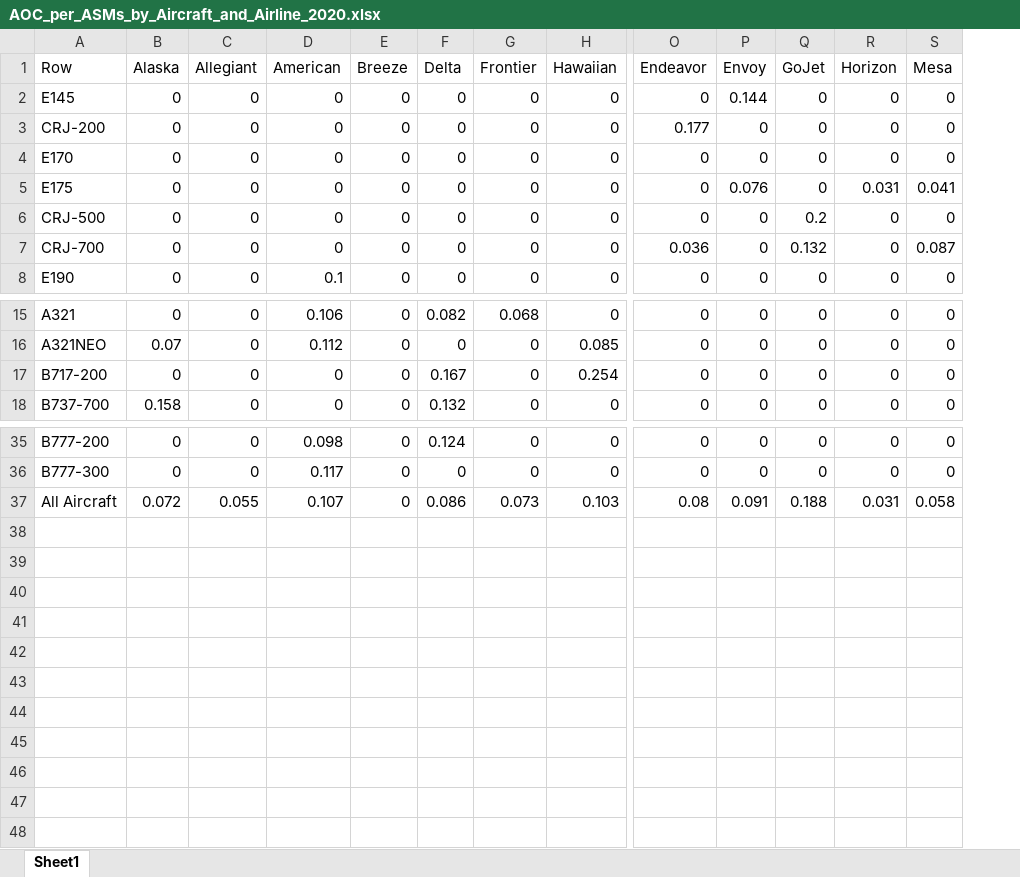
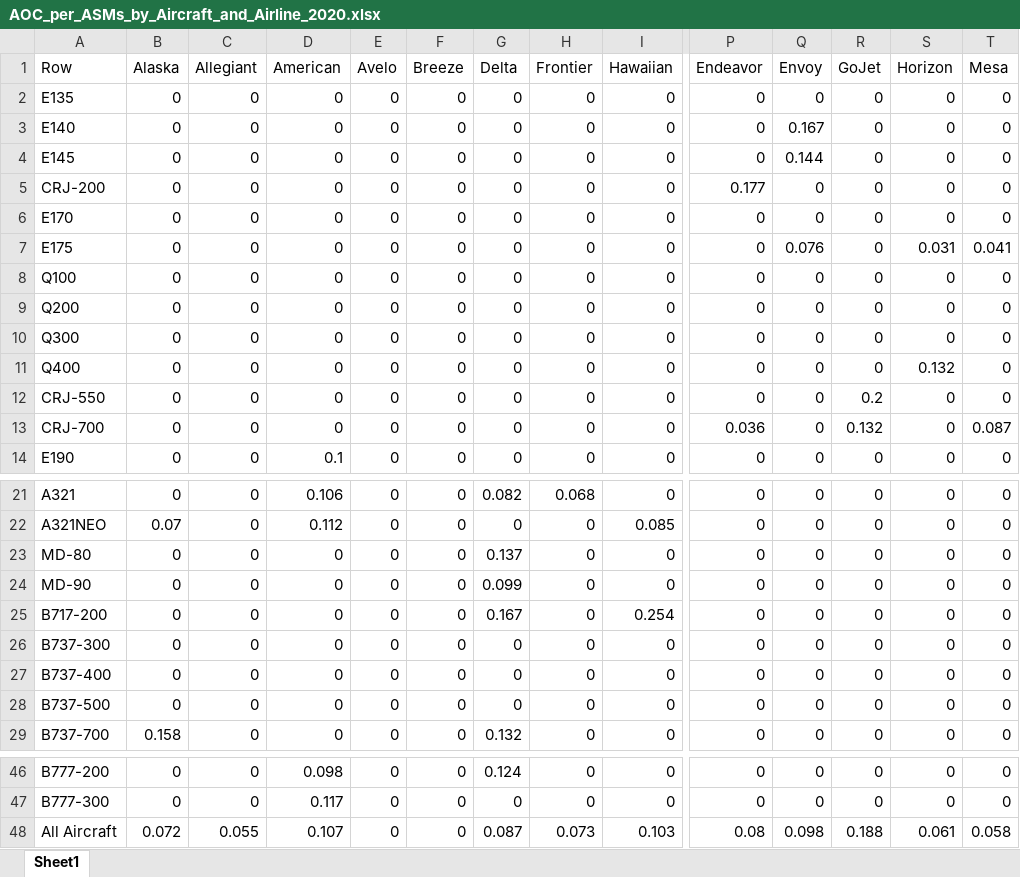
Before and after one commit to andyeske/Airline-Data-Analysis-Tools, an Excel workbook: Output Data Tables/APAT Outputs/Aircraft Operating Costs Tables/2020/AOC_per_ASMs_by_Aircraft_and_Airline_2020.xlsx, sheet Sheet1, drawn as a sheet; only a part is shown, gaps mark what is left out; values as stored, in another font and other column widths than the file's, no borders; addresses are those after the commit; rows hold the shown columns only; the diff names each change by its address in the sheet, - before the commit and + after, or states it on an @@ line.

```diff
--- a/Output Data Tables/APAT Outputs/Aircraft Operating Costs Tables/2020/AOC_per_ASMs_by_Aircraft_and_Airline_2020.xlsx (sheet Sheet1)
+++ b/Output Data Tables/APAT Outputs/Aircraft Operating Costs Tables/2020/AOC_per_ASMs_by_Aircraft_and_Airline_2020.xlsx (sheet Sheet1)
+column E (Avelo), rows 4-7: all 0; rows 12-14: all 0; rows 21-22: 0 | 0; row 25: 0; row 29: 0; rows 46-48: all 0
+row 2: E135 | 0 | 0 | 0 | 0 | 0 | 0 | 0 | 0 | 0 | 0 | 0 | 0 | 0
+row 3: E140 | 0 | 0 | 0 | 0 | 0 | 0 | 0 | 0 | 0 | 0.167 | 0 | 0 | 0
+row 8: Q100 | 0 | 0 | 0 | 0 | 0 | 0 | 0 | 0 | 0 | 0 | 0 | 0 | 0
+row 9: Q200 | 0 | 0 | 0 | 0 | 0 | 0 | 0 | 0 | 0 | 0 | 0 | 0 | 0
+row 10: Q300 | 0 | 0 | 0 | 0 | 0 | 0 | 0 | 0 | 0 | 0 | 0 | 0 | 0
+row 11: Q400 | 0 | 0 | 0 | 0 | 0 | 0 | 0 | 0 | 0 | 0 | 0 | 0.132 | 0
-A12 (Row): CRJ-500
+A12 (Row): CRJ-550
+row 23: MD-80 | 0 | 0 | 0 | 0 | 0 | 0.137 | 0 | 0 | 0 | 0 | 0 | 0 | 0
+row 24: MD-90 | 0 | 0 | 0 | 0 | 0 | 0.099 | 0 | 0 | 0 | 0 | 0 | 0 | 0
+row 26: B737-300 | 0 | 0 | 0 | 0 | 0 | 0 | 0 | 0 | 0 | 0 | 0 | 0 | 0
+row 27: B737-400 | 0 | 0 | 0 | 0 | 0 | 0 | 0 | 0 | 0 | 0 | 0 | 0 | 0
+row 28: B737-500 | 0 | 0 | 0 | 0 | 0 | 0 | 0 | 0 | 0 | 0 | 0 | 0 | 0
-G48 (Delta): 0.086
+G48 (Delta): 0.087
-Q48 (Envoy): 0.091
+Q48 (Envoy): 0.098
-S48 (Horizon): 0.031
+S48 (Horizon): 0.061
```
Also changed, not shown: Output Data Tables/APAT Outputs/Aircraft Operating Costs Tables/2020/AOC_per_Block_Hours_by_Aircraft_and_Airline_2020.xlsx, Output Data Tables/APAT Outputs/Aircraft Operating Costs Tables/2020/Crew_Costs_by_Aircraft_and_Airline_2020.xlsx, 5 other files.
